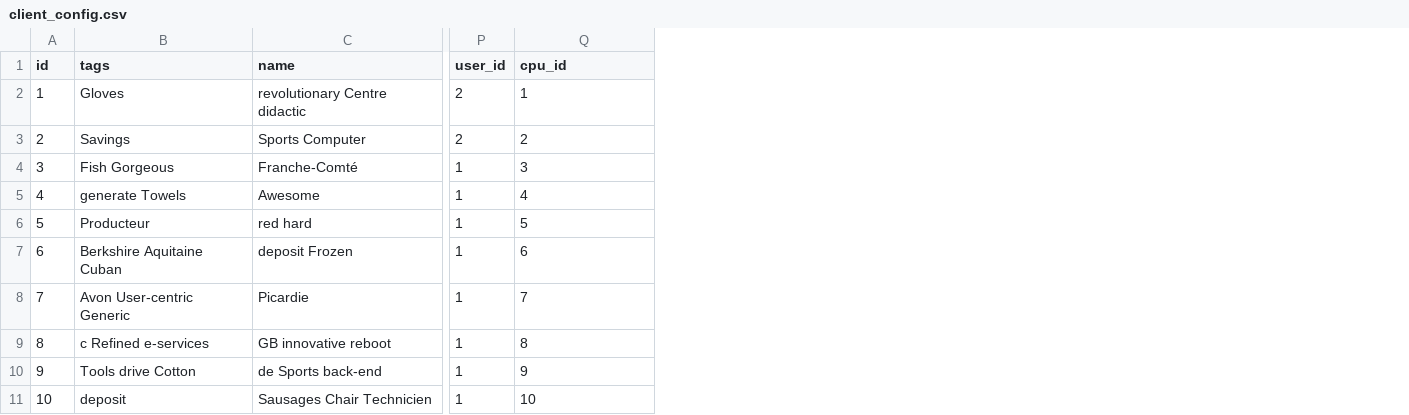
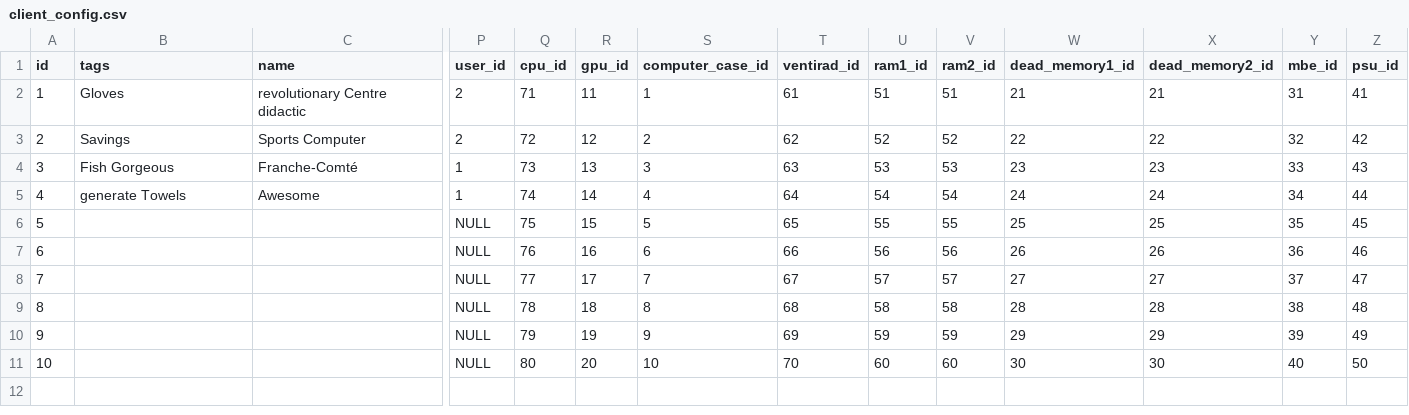
Before and after one commit to M2-GI-ConfigMe/configme, a CSV file: src/main/resources/config/liquibase/fake-data/client_config.csv, drawn as a sheet; only a part is shown, gaps mark what is left out; addresses are those after the commit; the diff names each change by its address in the sheet, - before the commit and + after, or states it on an @@ line.

```diff
--- a/src/main/resources/config/liquibase/fake-data/client_config.csv
+++ b/src/main/resources/config/liquibase/fake-data/client_config.csv
+column Q (cpu_id), rows 2-11: 71 | 72 | 73 | 74 | 75 | 76 | 77 | 78 | 79 | 80
+column R (gpu_id), rows 2-11: 11 | 12 | 13 | 14 | 15 | 16 | 17 | 18 | 19 | 20
+column T (ventirad_id), rows 2-11: 61 | 62 | 63 | 64 | 65 | 66 | 67 | 68 | 69 | 70
+column U (ram1_id), rows 2-11: 51 | 52 | 53 | 54 | 55 | 56 | 57 | 58 | 59 | 60
+column V (ram2_id), rows 2-11: 51 | 52 | 53 | 54 | 55 | 56 | 57 | 58 | 59 | 60
+column W (dead_memory1_id), rows 2-11: 21 | 22 | 23 | 24 | 25 | 26 | 27 | 28 | 29 | 30
+column X (dead_memory2_id), rows 2-11: 21 | 22 | 23 | 24 | 25 | 26 | 27 | 28 | 29 | 30
+column Y (mbe_id), rows 2-11: 31 | 32 | 33 | 34 | 35 | 36 | 37 | 38 | 39 | 40
+column Z (psu_id), rows 2-11: 41 | 42 | 43 | 44 | 45 | 46 | 47 | 48 | 49 | 50
-S1: cpu_id
+S1: computer_case_id
-B6 (tags): Producteur
+B6 (tags): (empty)
-C6 (name): red hard
+C6 (name): (empty)
-P6:P11 (user_id): 1
+P6:P11 (user_id): NULL
-B7 (tags): Berkshire Aquitaine Cuban
+B7 (tags): (empty)
-C7 (name): deposit Frozen
+C7 (name): (empty)
-B8 (tags): Avon User-centric Generic
+B8 (tags): (empty)
-C8 (name): Picardie
+C8 (name): (empty)
-B9 (tags): c Refined e-services
+B9 (tags): (empty)
-C9 (name): GB innovative reboot
+C9 (name): (empty)
-B10 (tags): Tools drive Cotton
+B10 (tags): (empty)
-C10 (name): de Sports back-end
+C10 (name): (empty)
-B11 (tags): deposit
+B11 (tags): (empty)
-C11 (name): Sausages Chair Technicien
+C11 (name): (empty)
```
Also changed, not shown: src/main/resources/config/liquibase/fake-data/db_order.csv, 18 other files.
